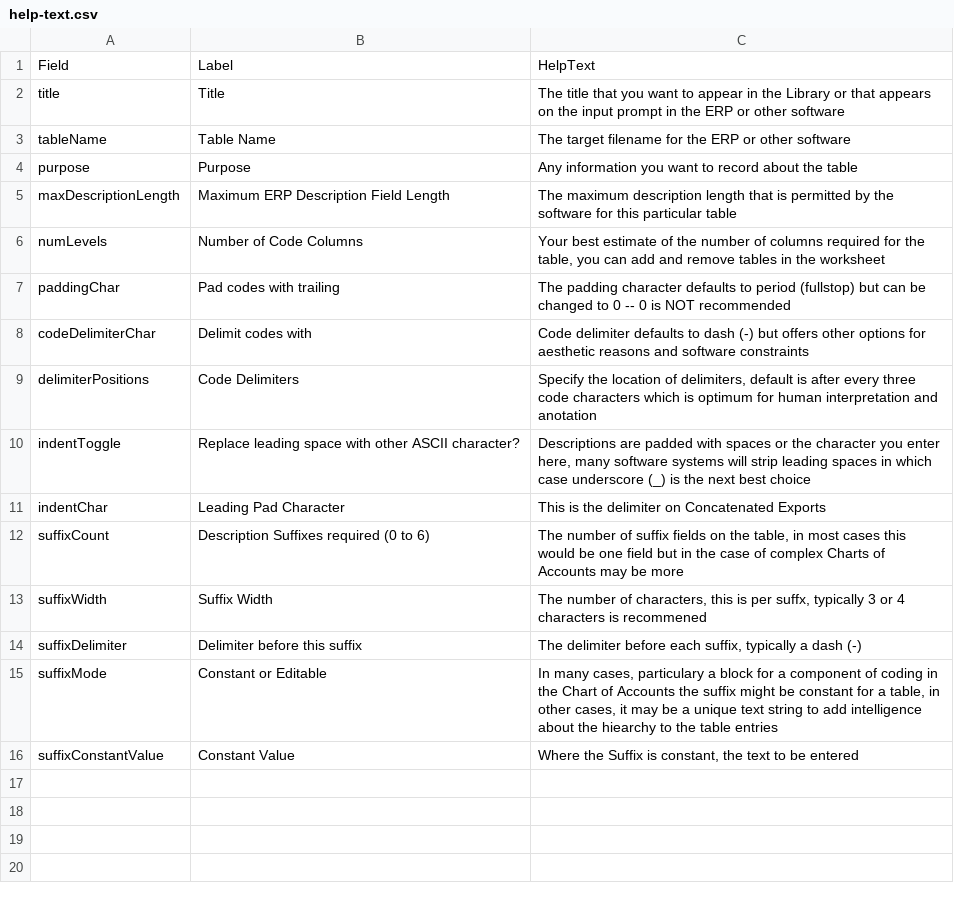
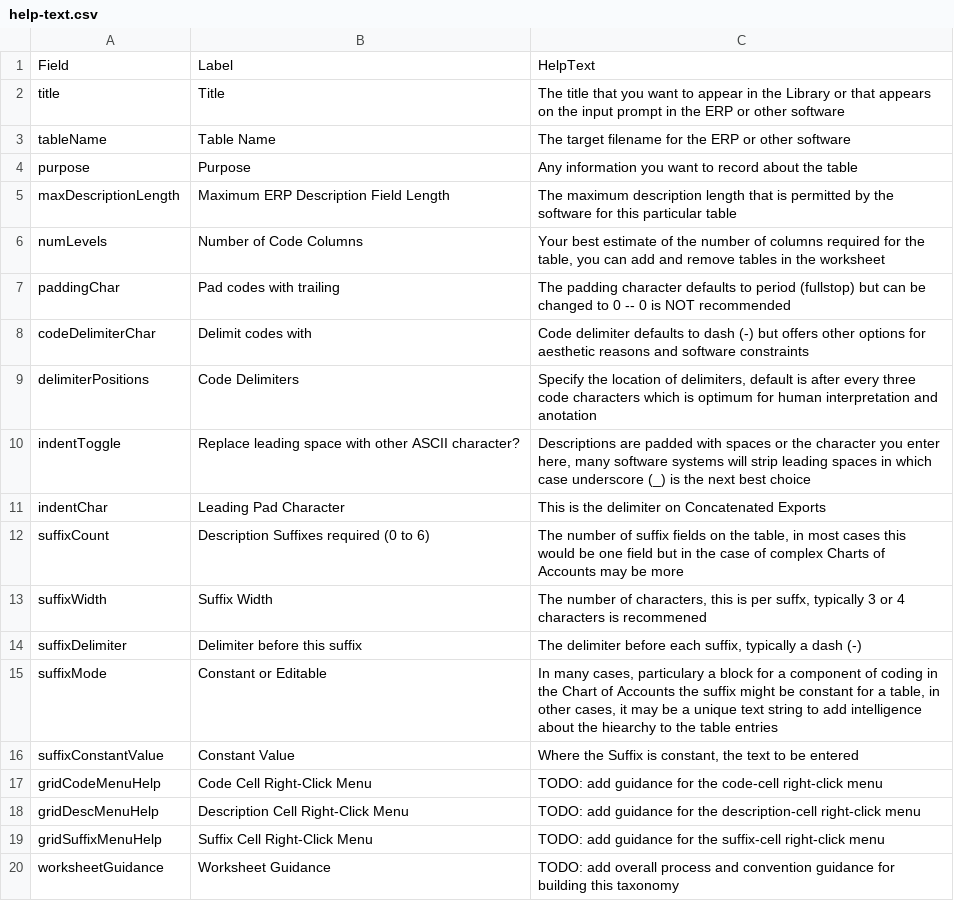
Before and after one commit to drjamesarobertson-design/taxonomy_builder, a CSV file: public/help-text.csv, drawn as a sheet.

```diff
--- a/public/help-text.csv
+++ b/public/help-text.csv
@@ -16 +16,5 @@ suffixMode,Constant or Editable,"In many cases, particulary a block for a compon
 suffixConstantValue,Constant Value,"Where the Suffix is constant, the text to be entered"
+gridCodeMenuHelp,Code Cell Right-Click Menu,"TODO: add guidance for the code-cell right-click menu"
+gridDescMenuHelp,Description Cell Right-Click Menu,"TODO: add guidance for the description-cell right-click menu"
+gridSuffixMenuHelp,Suffix Cell Right-Click Menu,"TODO: add guidance for the suffix-cell right-click menu"
+worksheetGuidance,Worksheet Guidance,"TODO: add overall process and convention guidance for building this taxonomy"
```
Also changed, not shown: 6 other files.
